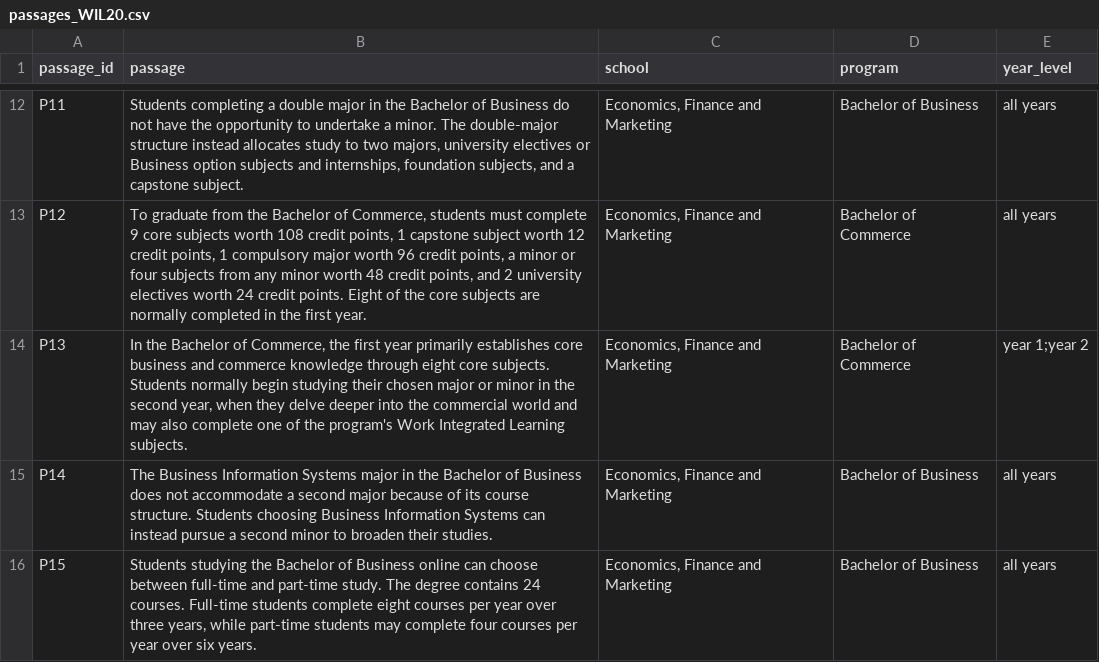
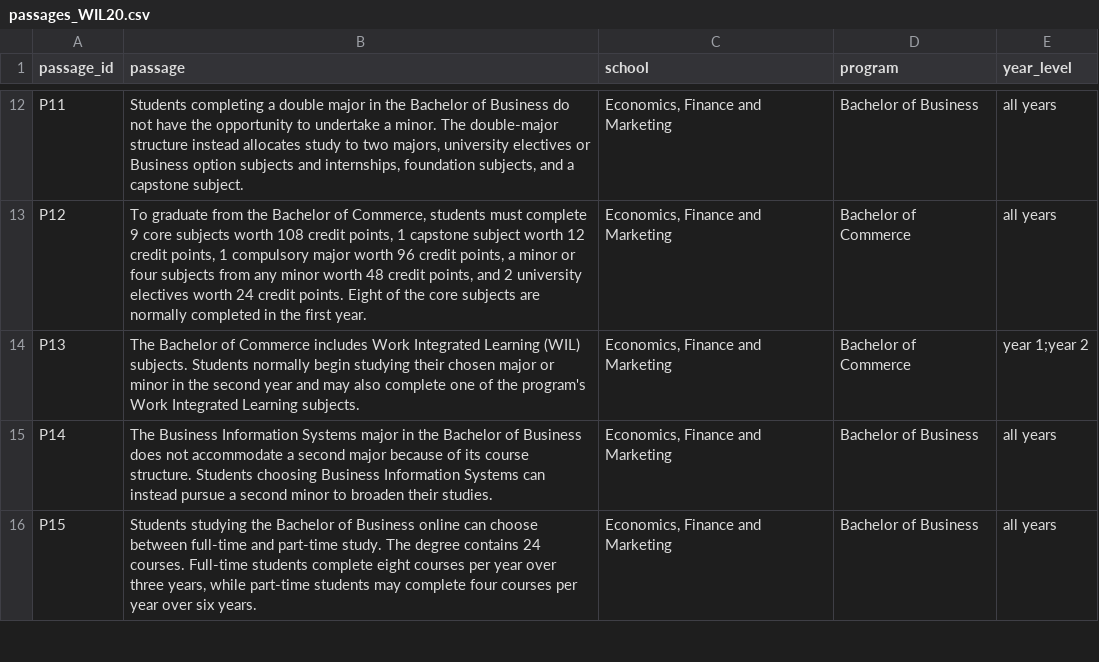
Before and after one commit to laineoli/COSC2669-WIL-Project-20, a CSV file: passages_WIL20.csv, drawn as a sheet; only a part is shown, gaps mark what is left out.

Commit message:
Update passages_WIL20.csv

```diff
--- a/passages_WIL20.csv
+++ b/passages_WIL20.csv
@@ -13,3 +13,3 @@ P11,"Students completing a double major in the Bachelor of Business do not have
 P12,"To graduate from the Bachelor of Commerce, students must complete 9 core subjects worth 108 credit points, 1 capstone subject worth 12 credit points, 1 compulsory major worth 96 credit points, a minor or four subjects from any minor worth 48 credit points, and 2 university electives worth 24 credit points. Eight of the core subjects are normally completed in the first year.","Economics, Finance and Marketing","Bachelor of Commerce","all years"
-P13,"In the Bachelor of Commerce, the first year primarily establishes core business and commerce knowledge through eight core subjects. Students normally begin studying their chosen major or minor in the second year, when they delve deeper into the commercial world and may also complete one of the program's Work Integrated Learning subjects.","Economics, Finance and Marketing","Bachelor of Commerce","year 1;year 2"
+P13,"The Bachelor of Commerce includes Work Integrated Learning (WIL) subjects. Students normally begin studying their chosen major or minor in the second year and may also complete one of the program's Work Integrated Learning subjects.","Economics, Finance and Marketing","Bachelor of Commerce","year 1;year 2"
 P14,"The Business Information Systems major in the Bachelor of Business does not accommodate a second major because of its course structure. Students choosing Business Information Systems can instead pursue a second minor to broaden their studies.","Economics, Finance and Marketing","Bachelor of Business","all years"
```
